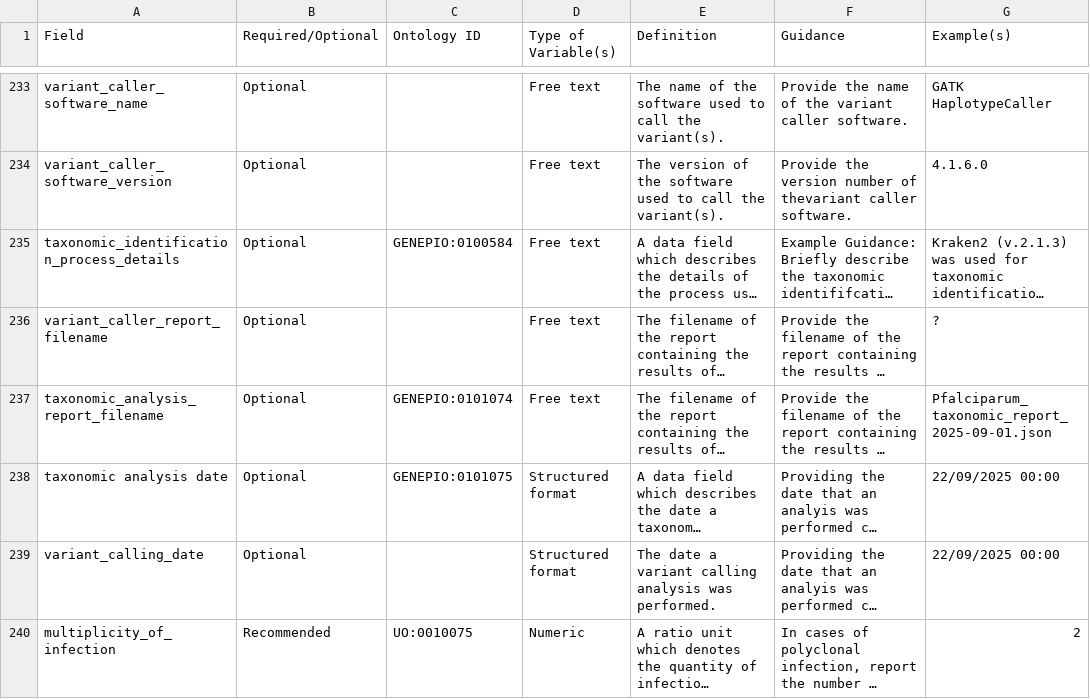
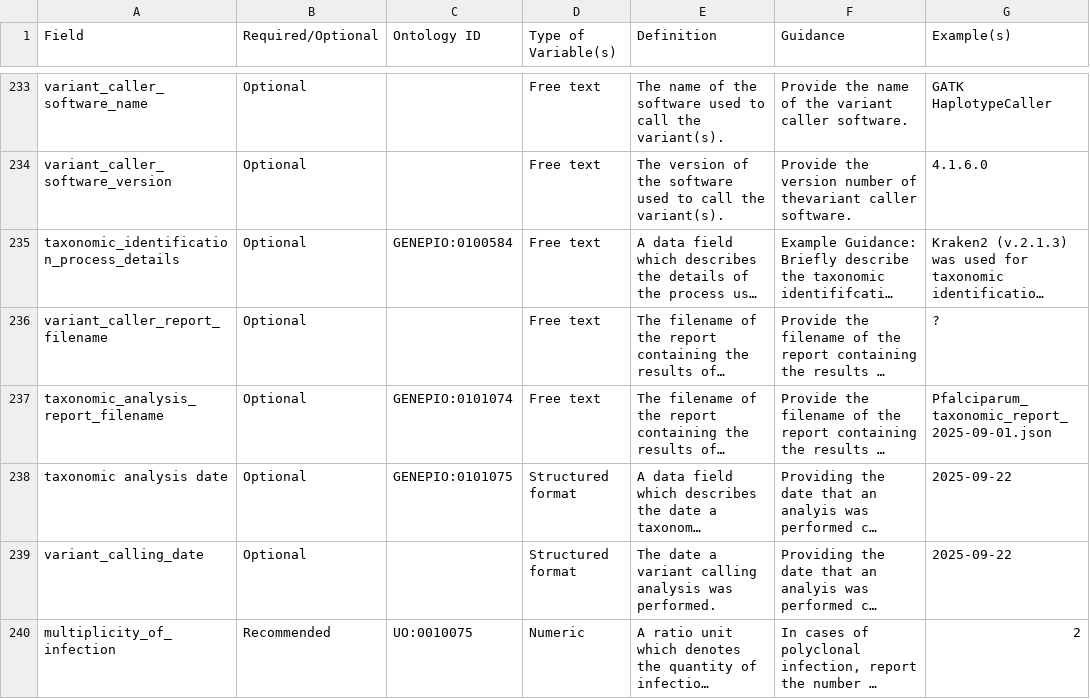
Before and after one commit to pha4ge/malaria-data-spec-json, a CSV file: MalariaCommunityMetadataStandard_mosquito_samples_v2_0_0_with_required_optional.csv (was PHA4GE_Malaria_Mosquito_Environmental_with_required_optional.csv), drawn as a sheet; only a part is shown, gaps mark what is left out; long unchanged cells end in …; the diff covers the shown part only; the diff names each change by its address in the sheet, - before the commit and + after, or states it on an @@ line.

```diff
--- a/PHA4GE_Malaria_Mosquito_Environmental_with_required_optional.csv
+++ b/MalariaCommunityMetadataStandard_mosquito_samples_v2_0_0_with_required_optional.csv
-G238:G239 (Example(s)): 22/09/2025 00:00
+G238:G239 (Example(s)): 2025-09-22
```
Also changed, not shown: 31 edited cells elsewhere in this file, MalariaCommunityMetadataStandard_human_samples_v2_0_0_with_required_optional.csv, 1 other file.
